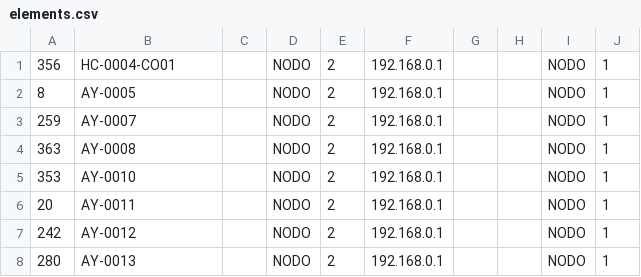
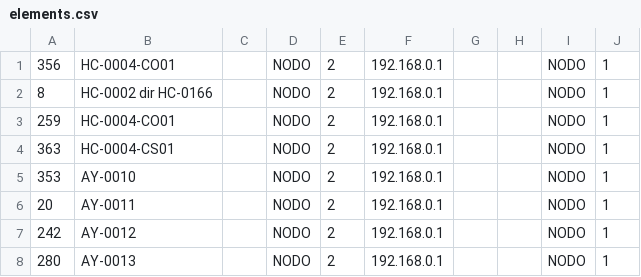
Before and after one commit to joanjpx/python-csv-etl, a CSV file: elements.csv, drawn as a sheet; only a part is shown.

```diff
--- a/elements.csv
+++ b/elements.csv
@@ -1,5 +1,5 @@
 356,HC-0004-CO01,,NODO,2,192.168.0.1,,,NODO,1
-8,AY-0005,,NODO,2,192.168.0.1,,,NODO,1
-259,AY-0007,,NODO,2,192.168.0.1,,,NODO,1
-363,AY-0008,,NODO,2,192.168.0.1,,,NODO,1
+8,HC-0002 dir HC-0166,,NODO,2,192.168.0.1,,,NODO,1
+259,HC-0004-CO01,,NODO,2,192.168.0.1,,,NODO,1
+363,HC-0004-CS01,,NODO,2,192.168.0.1,,,NODO,1
 353,AY-0010,,NODO,2,192.168.0.1,,,NODO,1
```
Also changed, not shown: 3 other files.
